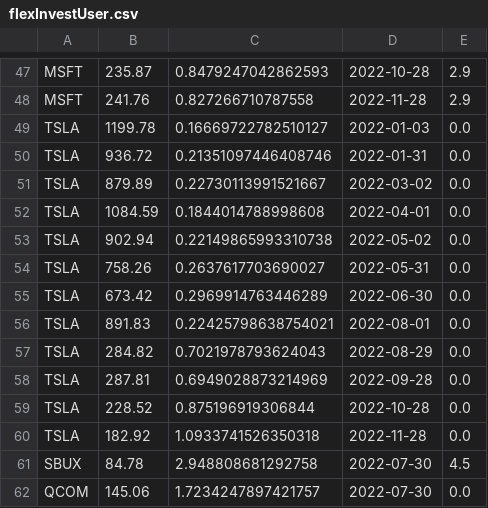
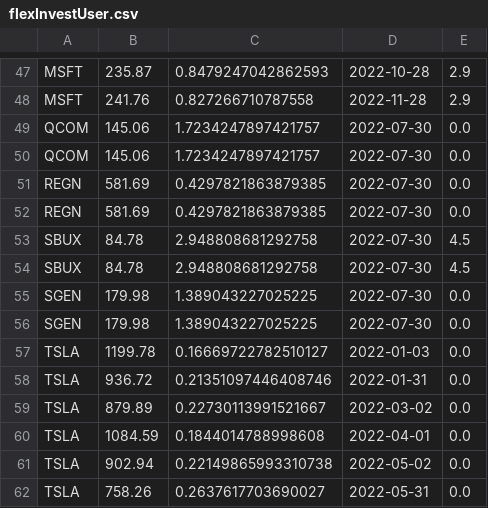
Before and after one commit to Nit-1997/Stock_Portfolio, a CSV file: portfolios/flex/flexInvestUser.csv, drawn as a sheet; only a part is shown, gaps mark what is left out; the shorter side is filled out with more unchanged rows.

```diff
--- a/portfolios/flex/flexInvestUser.csv
+++ b/portfolios/flex/flexInvestUser.csv
@@ -48,2 +48,10 @@ MSFT,235.87,0.8479247042862593,2022-10-28,2.9
 MSFT,241.76,0.827266710787558,2022-11-28,2.9
+QCOM,145.06,1.7234247897421757,2022-07-30,0.0
+QCOM,145.06,1.7234247897421757,2022-07-30,0.0
+REGN,581.69,0.4297821863879385,2022-07-30,0.0
+REGN,581.69,0.4297821863879385,2022-07-30,0.0
+SBUX,84.78,2.948808681292758,2022-07-30,4.5
+SBUX,84.78,2.948808681292758,2022-07-30,4.5
+SGEN,179.98,1.389043227025225,2022-07-30,0.0
+SGEN,179.98,1.389043227025225,2022-07-30,0.0
 TSLA,1199.78,0.16669722782510127,2022-01-03,0.0
```
Also changed, not shown: portfolios/flex/dcaTesting2_DCA.csv, portfolios/flex/flexInvestUser2.csv, 27 other files.
